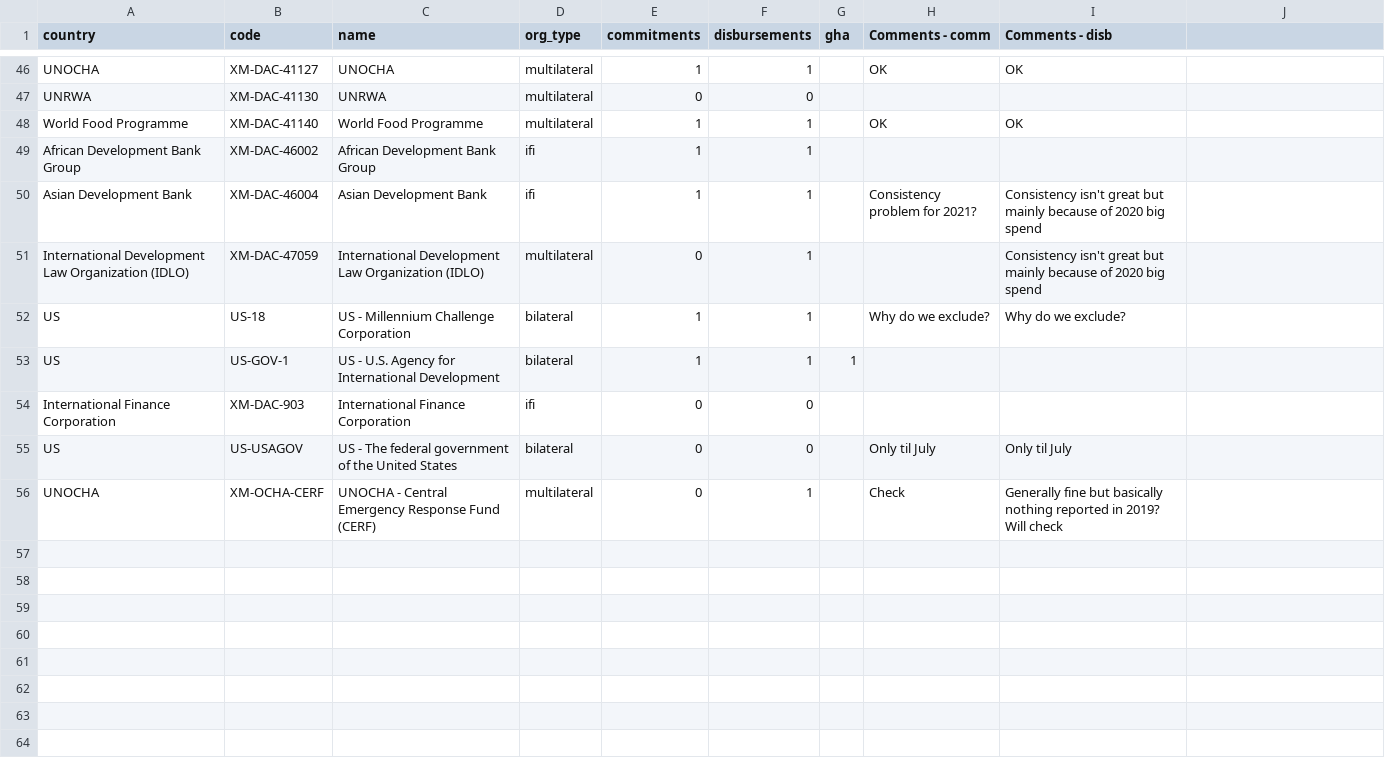
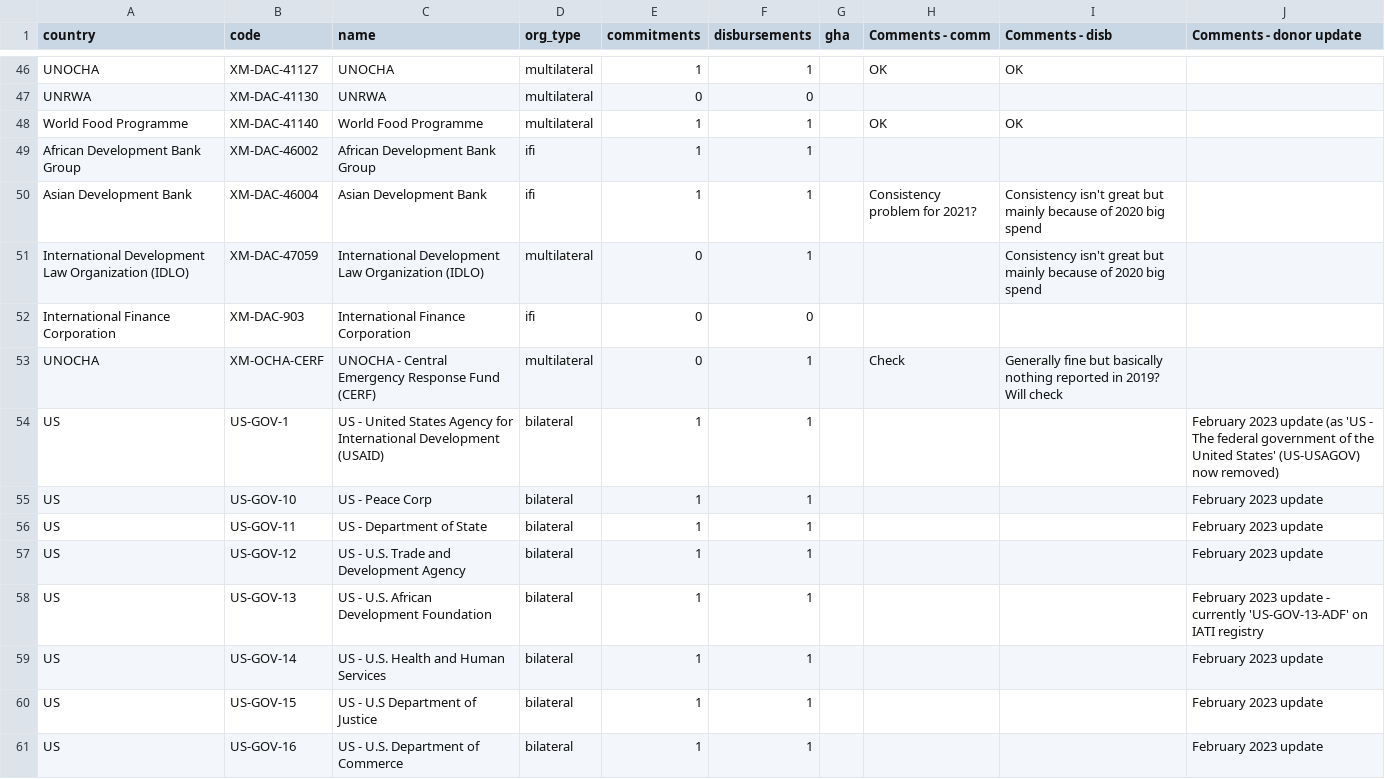
Before and after one commit to akmiller01/aid-tracker-interactive, a CSV file: input/donors_selected.csv, drawn as a sheet; only a part is shown, gaps mark what is left out; the diff covers the shown part only.

Commit message:
Donors selected and comparisons

```diff
--- a/input/donors_selected.csv
+++ b/input/donors_selected.csv
@@ -1 +1 @@
-country,code,name,org_type,commitments,disbursements,gha,Comments - comm,Comments - disb,
+country,code,name,org_type,commitments,disbursements,gha,Comments - comm,Comments - disb,Comments - donor update
@@ -51,6 +51,11 @@ Asian Development Bank,XM-DAC-46004,Asian Development Bank,ifi,1,1,,Consistency
 International Development Law Organization (IDLO),XM-DAC-47059,International Development Law Organization (IDLO),multilateral,0,1,,,Consistency isn't great but mainly because of 2020 big spend,
-US,US-18,US - Millennium Challenge Corporation,bilateral,1,1,,Why do we exclude?,Why do we exclude?,
-US,US-GOV-1,US - U.S. Agency for International Development,bilateral,1,1,1,,,
 International Finance Corporation,XM-DAC-903,International Finance Corporation,ifi,0,0,,,,
-US,US-USAGOV,US - The federal government of the United States,bilateral,0,0,,Only til July,Only til July,
 UNOCHA,XM-OCHA-CERF,UNOCHA - Central Emergency Response Fund (CERF),multilateral,0,1,,Check,Generally fine but basically nothing reported in 2019? Will check,
+US,US-GOV-1,US - United States Agency for International Development (USAID),bilateral,1,1,,,,February 2023 update (as 'US - The federal government of the United States' (US-USAGOV) now removed)
+US,US-GOV-10,US - Peace Corp,bilateral,1,1,,,,February 2023 update
+US,US-GOV-11,US - Department of State,bilateral,1,1,,,,February 2023 update
+US,US-GOV-12,US - U.S. Trade and Development Agency,bilateral,1,1,,,,February 2023 update
+US,US-GOV-13,US - U.S. African Development Foundation,bilateral,1,1,,,,February 2023 update - currently 'US-GOV-13-ADF' on IATI registry
+US,US-GOV-14,US - U.S. Health and Human Services,bilateral,1,1,,,,February 2023 update
+US,US-GOV-15,US - U.S Department of Justice,bilateral,1,1,,,,February 2023 update
+US,US-GOV-16,US - U.S. Department of Commerce,bilateral,1,1,,,,February 2023 update
```
Also changed, not shown: 12 added rows elsewhere in this file, 4 other files.
